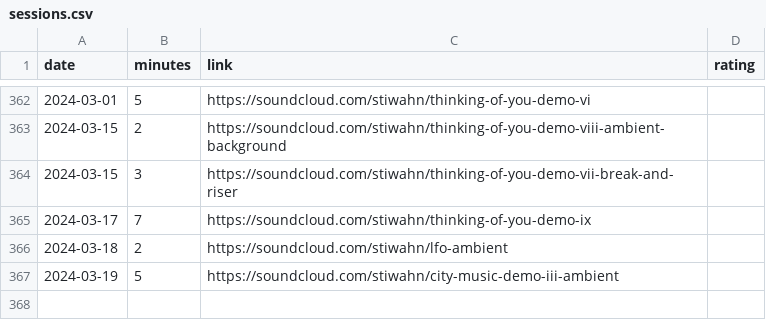
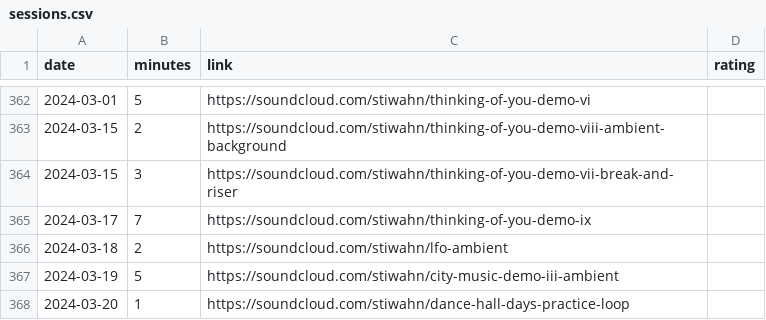
Before and after one commit to bummbummgarage/bummbummgarage.github.io, a CSV file: _data/sessions.csv, drawn as a sheet; only a part is shown, gaps mark what is left out; the diff names each change by its address in the sheet, - before the commit and + after, or states it on an @@ line.

Commit message:
Update sessions.csv

```diff
--- a/_data/sessions.csv
+++ b/_data/sessions.csv
+row 368: 2024-03-20 | 1 | https://soundcloud.com/stiwahn/dance-hall-days-practice-loop
```
